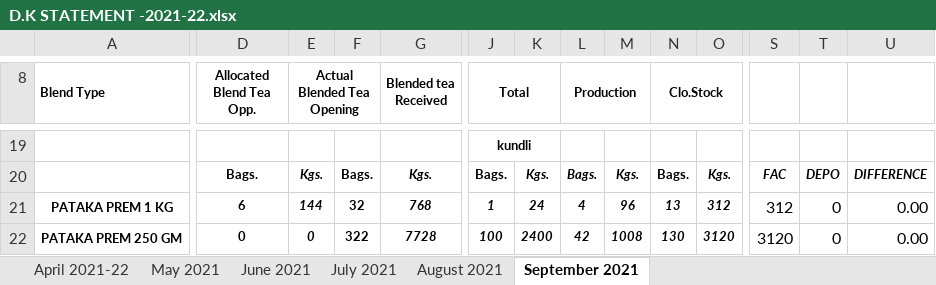
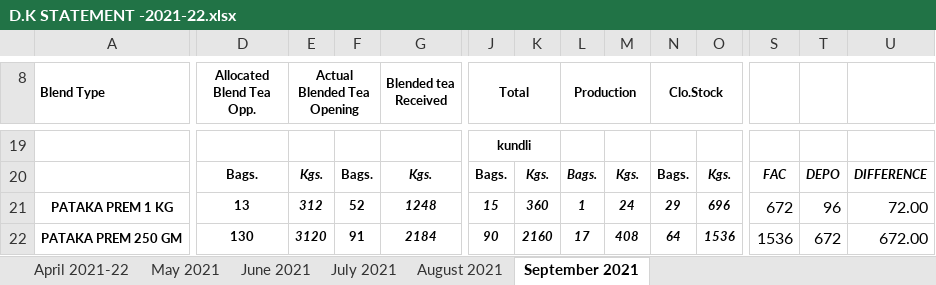
Before and after one commit to TusharPanja15/excel, an Excel workbook: D.K STATEMENT -2021-22.xlsx, sheet September 2021, drawn as a sheet; only a part is shown, gaps mark what is left out; values as stored, in another font and other column widths than the file's, no borders; the diff covers the shown part only; the diff names each change by its address in the sheet, - before the commit and + after, or states it on an @@ line.

```diff
--- a/D.K STATEMENT -2021-22.xlsx (sheet September 2021)
+++ b/D.K STATEMENT -2021-22.xlsx (sheet September 2021)
-D21 (Allocated Blend Tea Opp.): 6
+D21 (Allocated Blend Tea Opp.): 13
-E21 (Actual Blended Tea Opening): 144
+E21 (Actual Blended Tea Opening): 312
-F21: 32
+F21: 52
-G21 (Blended tea Received): 768
+G21 (Blended tea Received): 1248
-J21 (Total): 1
+J21 (Total): 15
-K21: 24
+K21: 360
-L21 (Production): 4
+L21 (Production): 1
-M21: 96
+M21: 24
-N21 (Clo.Stock): 13
+N21 (Clo.Stock): 29
-O21: 312
+O21: 696
-S21: 312
+S21: 672
-T21: 0
+T21: 96
-U21: 0.00
+U21: 72.00
-D22 (Allocated Blend Tea Opp.): 0
+D22 (Allocated Blend Tea Opp.): 130
-E22 (Actual Blended Tea Opening): 0
+E22 (Actual Blended Tea Opening): 3120
-F22: 322
+F22: 91
-G22 (Blended tea Received): 7728
+G22 (Blended tea Received): 2184
-J22 (Total): 100
+J22 (Total): 90
-K22: 2400
+K22: 2160
-L22 (Production): 42
+L22 (Production): 17
-M22: 1008
+M22: 408
-N22 (Clo.Stock): 130
+N22 (Clo.Stock): 64
-O22: 3120
+O22: 1536
-S22: 3120
+S22: 1536
-T22: 0
+T22: 672
-U22: 0.00
+U22: 672.00
```
Also changed, not shown: 1 added row, 1 removed row and 216 edited cells elsewhere in this sheet, formulas that keep their value, BLENDED TEA STOCK REGISTER 2021-22.xlsx, DAILY PRODUCTION REGISTER-2021-22.xlsx, 3 other files.
